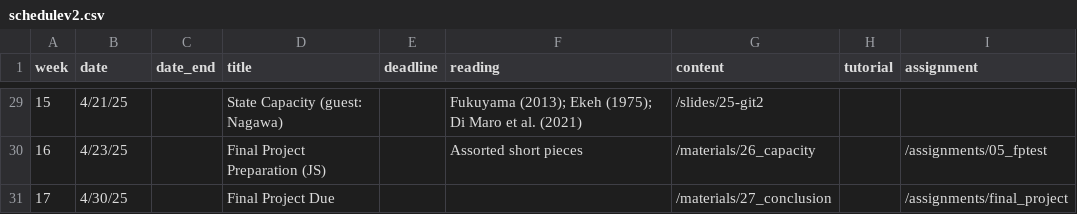
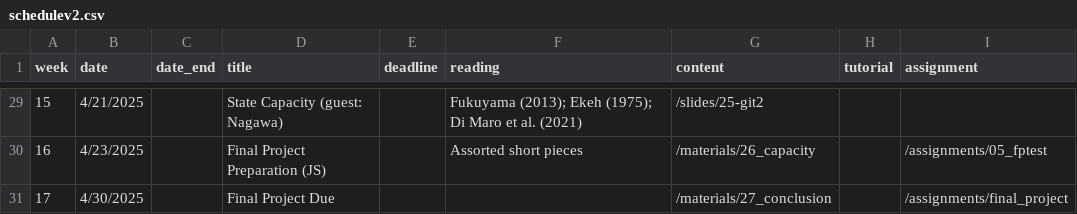
Before and after one commit to jrspringman/psci3200-globaldev, a CSV file: data/schedulev2.csv, drawn as a sheet; only a part is shown, gaps mark what is left out; the diff covers the shown part only.

```diff
--- a/data/schedulev2.csv
+++ b/data/schedulev2.csv
@@ -29,3 +29,3 @@
-15,4/21/25,,State Capacity (guest: Nagawa),,Fukuyama (2013); Ekeh (1975); Di Maro et al. (2021),/slides/25-git2,,
-16,4/23/25,,Final Project Preparation (JS) ,,Assorted short pieces,/materials/26_capacity,,/assignments/05_fptest
-17,4/30/25,,Final Project Due,,,/materials/27_conclusion,,/assignments/final_project
+15,4/21/2025,,State Capacity (guest: Nagawa),,Fukuyama (2013); Ekeh (1975); Di Maro et al. (2021),/slides/25-git2,,
+16,4/23/2025,,Final Project Preparation (JS) ,,Assorted short pieces,/materials/26_capacity,,/assignments/05_fptest
+17,4/30/2025,,Final Project Due,,,/materials/27_conclusion,,/assignments/final_project
```
Also changed, not shown: 28 edited cells elsewhere in this file, 11 other files.
